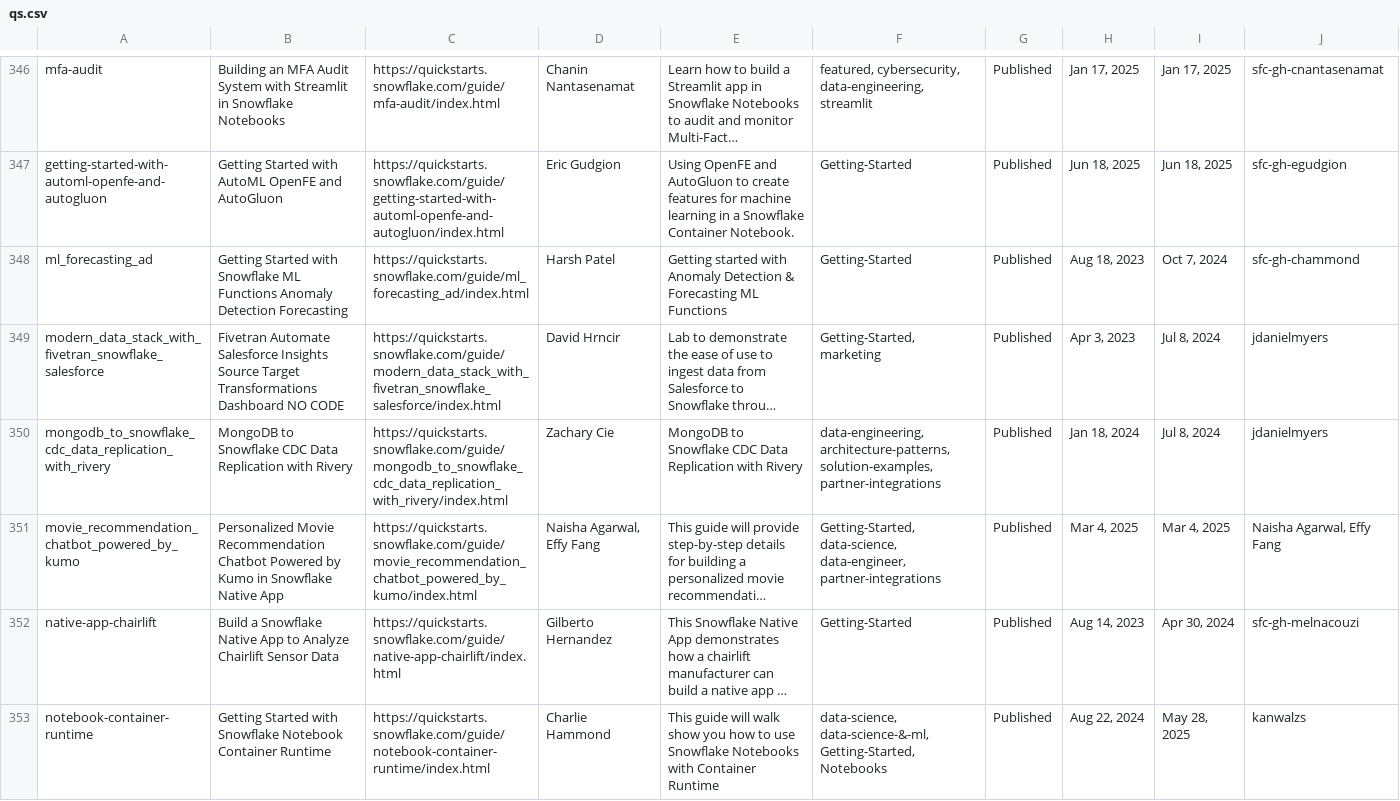
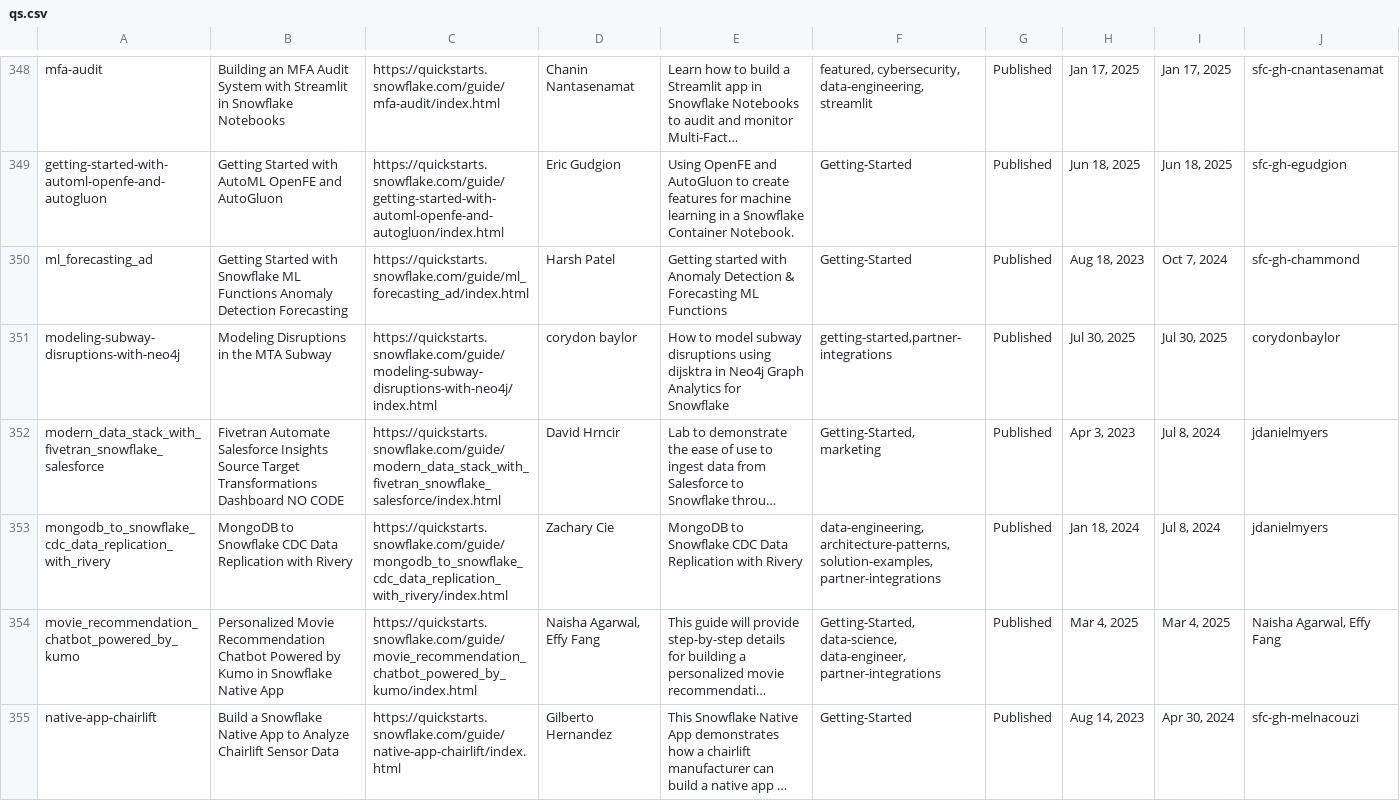
Before and after one commit to iamontheinet/quickstarts-on-snowflake, a CSV file: qs.csv, drawn as a sheet; only a part is shown, gaps mark what is left out; the shorter side is filled out with more unchanged rows; long unchanged cells end in …; the diff covers the shown part only; the diff names each change by its address in the sheet, - before the commit and + after, or states it on an @@ line.

Commit message:
Updated QS list

```diff
--- a/qs.csv
+++ b/qs.csv
+row 351: modeling-subway-disruptions-with-neo4j | Modeling Disruptions in the MTA Subway | https://quickstarts.snowflake.com/guide/modeling-subway-disruptions-with-neo4j/index.html | corydon baylor | How to model subway disruptions using dijsktra in Neo4j Graph Analytics for Snowflake | getting-started,partner-integrations | Published | Jul 30, 2025 | Jul 30, 2025 | corydonbaylor
```
Also changed, not shown: 3 added rows and 22 edited cells elsewhere in this file.
